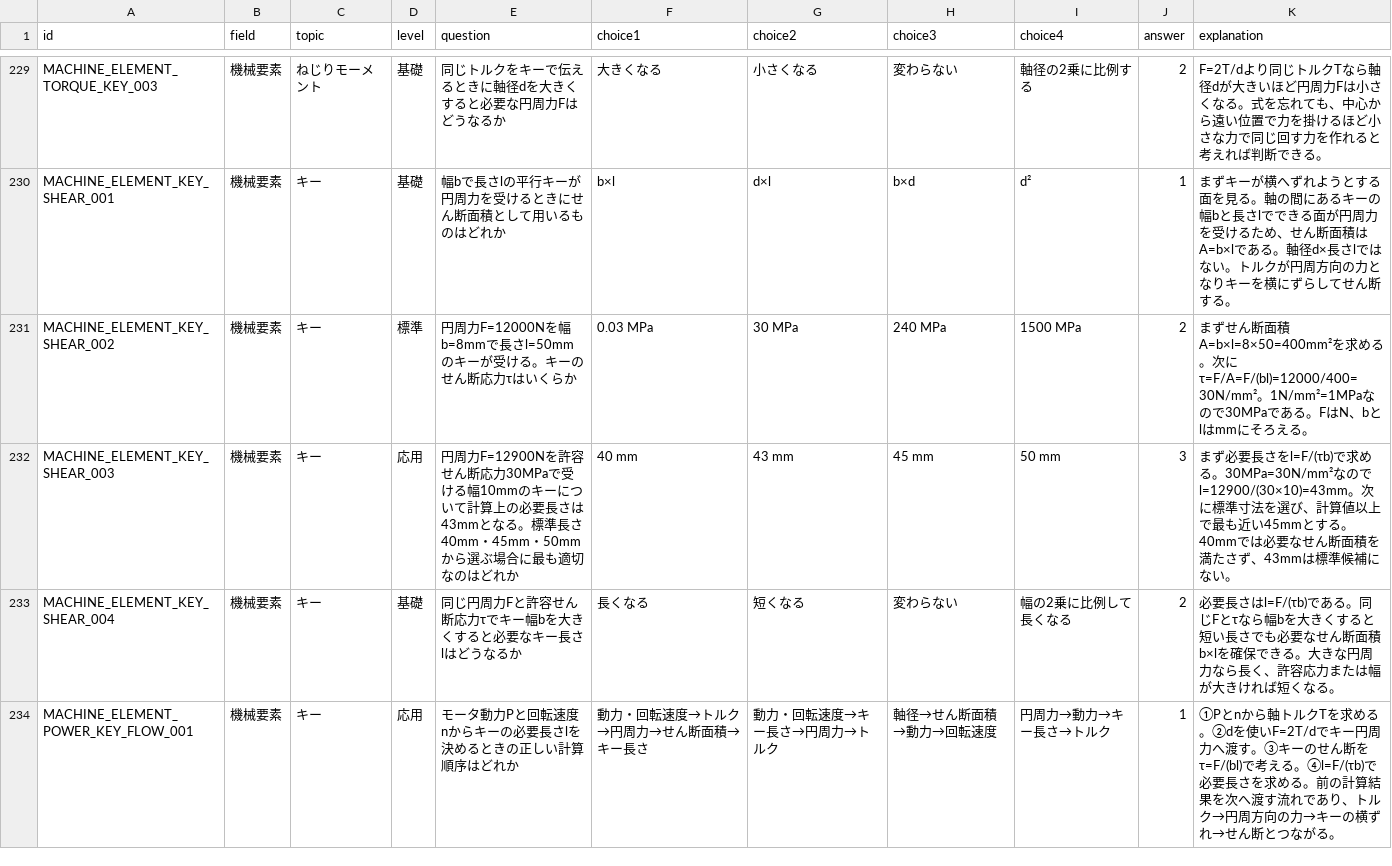
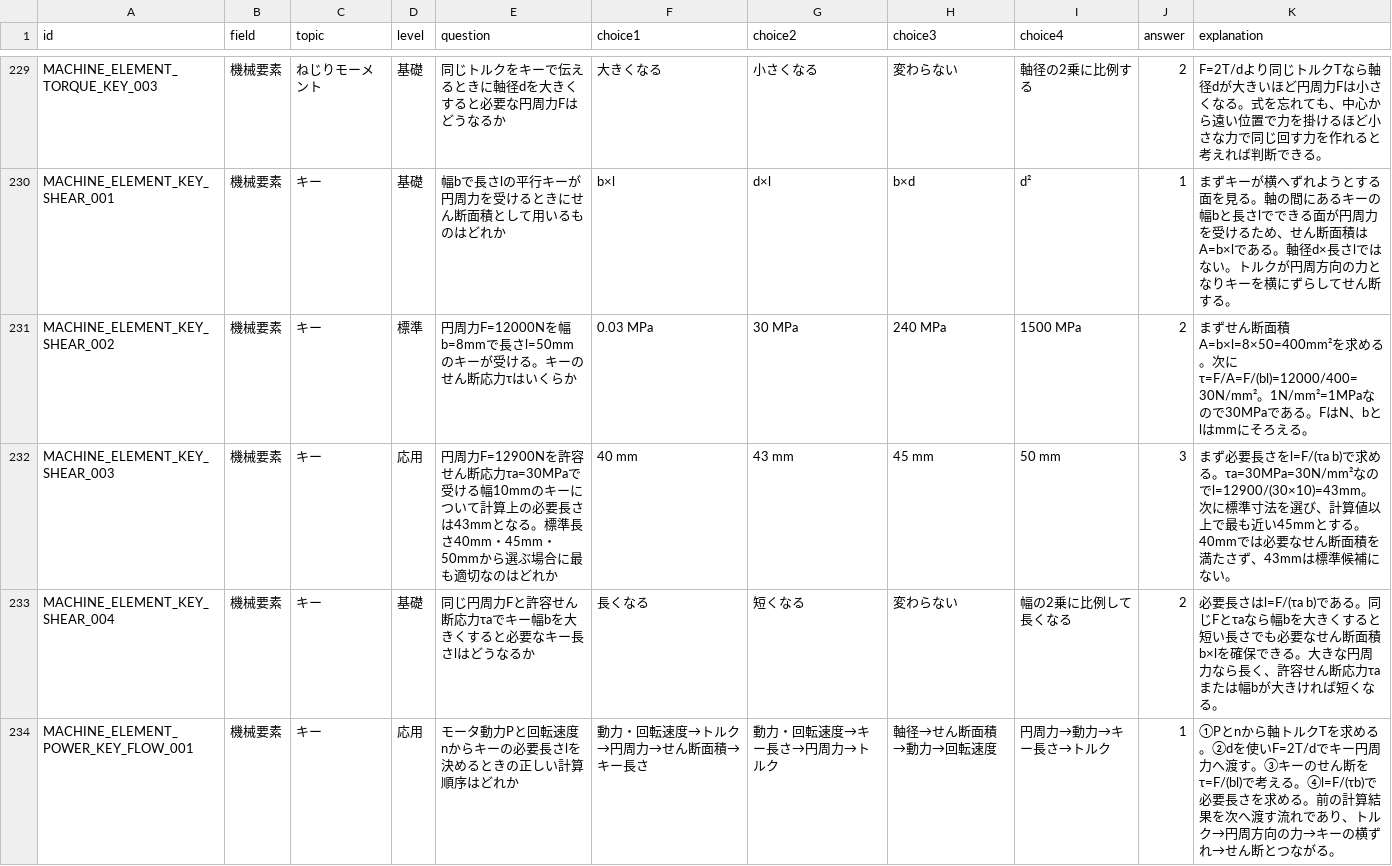
Before and after one commit to nobu0316/mechanical-study-app, a CSV file: questions.csv, drawn as a sheet; only a part is shown, gaps mark what is left out.

```diff
--- a/questions.csv
+++ b/questions.csv
@@ -231,4 +231,4 @@ MACHINE_ELEMENT_KEY_SHEAR_001,機械要素,キー,基礎,幅bで長さlの平行
 MACHINE_ELEMENT_KEY_SHEAR_002,機械要素,キー,標準,円周力F=12000Nを幅b=8mmで長さl=50mmのキーが受ける。キーのせん断応力τはいくらか,0.03 MPa,30 MPa,240 MPa,1500 MPa,2,まずせん断面積A=b×l=8×50=400mm²を求める。次にτ=F/A=F/(bl)=12000/400=30N/mm²。1N/mm²=1MPaなので30MPaである。FはN、bとlはmmにそろえる。
-MACHINE_ELEMENT_KEY_SHEAR_003,機械要素,キー,応用,円周力F=12900Nを許容せん断応力30MPaで受ける幅10mmのキーについて計算上の必要長さは43mmとなる。標準長さ40mm・45mm・50mmから選ぶ場合に最も適切なのはどれか,40 mm,43 mm,45 mm,50 mm,3,まず必要長さをl=F/(τb)で求める。30MPa=30N/mm²なのでl=12900/(30×10)=43mm。次に標準寸法を選び、計算値以上で最も近い45mmとする。40mmでは必要なせん断面積を満たさず、43mmは標準候補にない。
-MACHINE_ELEMENT_KEY_SHEAR_004,機械要素,キー,基礎,同じ円周力Fと許容せん断応力τでキー幅bを大きくすると必要なキー長さlはどうなるか,長くなる,短くなる,変わらない,幅の2乗に比例して長くなる,2,必要長さはl=F/(τb)である。同じFとτなら幅bを大きくすると短い長さでも必要なせん断面積b×lを確保できる。大きな円周力なら長く、許容応力または幅が大きければ短くなる。
+MACHINE_ELEMENT_KEY_SHEAR_003,機械要素,キー,応用,円周力F=12900Nを許容せん断応力τa=30MPaで受ける幅10mmのキーについて計算上の必要長さは43mmとなる。標準長さ40mm・45mm・50mmから選ぶ場合に最も適切なのはどれか,40 mm,43 mm,45 mm,50 mm,3,まず必要長さをl=F/(τa b)で求める。τa=30MPa=30N/mm²なのでl=12900/(30×10)=43mm。次に標準寸法を選び、計算値以上で最も近い45mmとする。40mmでは必要なせん断面積を満たさず、43mmは標準候補にない。
+MACHINE_ELEMENT_KEY_SHEAR_004,機械要素,キー,基礎,同じ円周力Fと許容せん断応力τaでキー幅bを大きくすると必要なキー長さlはどうなるか,長くなる,短くなる,変わらない,幅の2乗に比例して長くなる,2,必要長さはl=F/(τa b)である。同じFとτaなら幅bを大きくすると短い長さでも必要なせん断面積b×lを確保できる。大きな円周力なら長く、許容せん断応力τaまたは幅bが大きければ短くなる。
 MACHINE_ELEMENT_POWER_KEY_FLOW_001,機械要素,キー,応用,モータ動力Pと回転速度nからキーの必要長さlを決めるときの正しい計算順序はどれか,動力・回転速度→トルク→円周力→せん断面積→キー長さ,動力・回転速度→キー長さ→円周力→トルク,軸径→せん断面積→動力→回転速度,円周力→動力→キー長さ→トルク,1,①Pとnから軸トルクTを求める。②dを使いF=2T/dでキー円周力へ渡す。③キーのせん断をτ=F/(bl)で考える。④l=F/(τb)で必要長さを求める。前の計算結果を次へ渡す流れであり、トルク→円周方向の力→キーの横ずれ→せん断とつながる。
```
Also changed, not shown: 1 other file.
